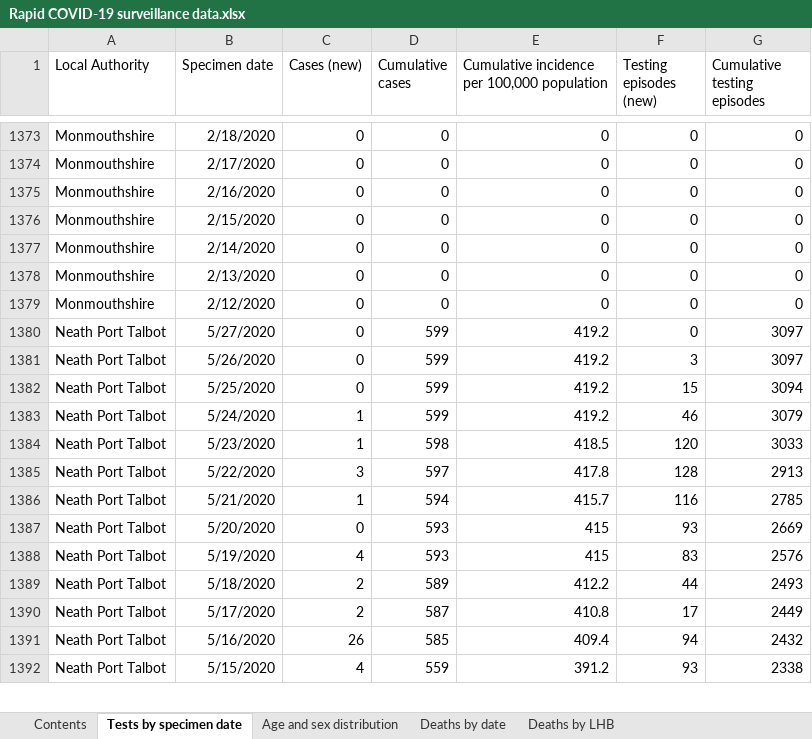
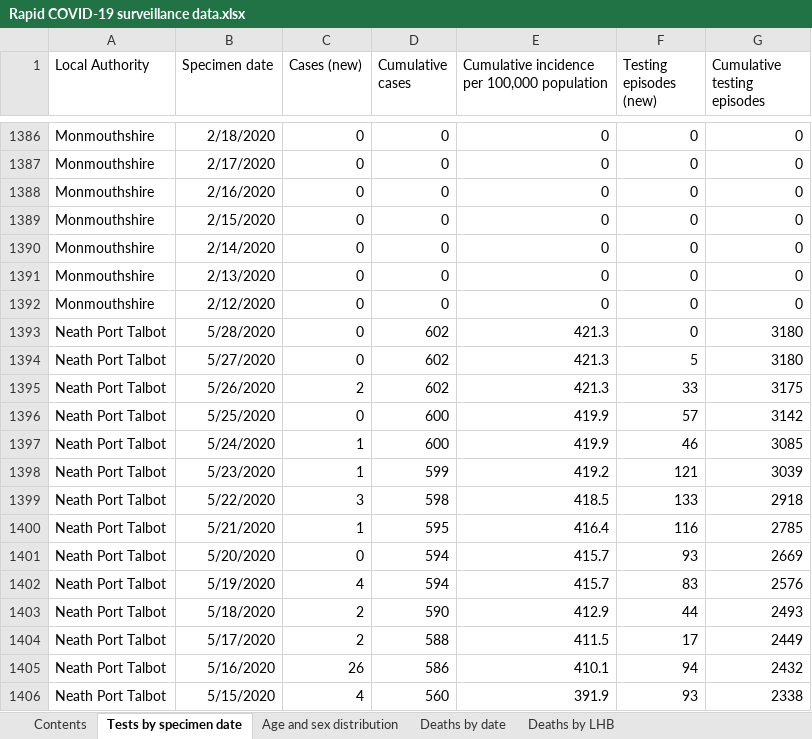
Before and after one commit to beta-decay/beta-decay.github.io, an Excel workbook: covid_n_wales/Rapid COVID-19 surveillance data.xlsx, sheet Tests by specimen date, drawn as a sheet; only a part is shown, gaps mark what is left out; values as stored, in another font and other column widths than the file's, no borders; removed rows and columns are numbered as before the commit, all else as after; the diff covers the shown part only; the diff names each change by its address in the sheet, - before the commit and + after, or states it on an @@ line.

Commit message:
Update covid graphs

```diff
--- a/covid_n_wales/Rapid COVID-19 surveillance data.xlsx (sheet Tests by specimen date)
+++ b/covid_n_wales/Rapid COVID-19 surveillance data.xlsx (sheet Tests by specimen date)
-B1393 (Specimen date): 5/27/2020
+B1393 (Specimen date): 5/28/2020
-D1393:D1394 (Cumulative cases): 599
+D1393:D1394 (Cumulative cases): 602
-E1393:E1394: 419.2
+E1393:E1394: 421.3
-G1393:G1394 (Cumulative testing episodes): 3097
+G1393:G1394 (Cumulative testing episodes): 3180
-B1394 (Specimen date): 5/26/2020
+B1394 (Specimen date): 5/27/2020
-F1394 (Testing episodes (new)): 3
+F1394 (Testing episodes (new)): 5
+row 1395: Neath Port Talbot | 5/26/2020 | 2 | 602 | 421.3 | 33 | 3175
-D1396 (Cumulative cases): 599
+D1396 (Cumulative cases): 600
-E1396: 419.2
+E1396: 419.9
-F1396 (Testing episodes (new)): 15
+F1396 (Testing episodes (new)): 57
-G1396 (Cumulative testing episodes): 3094
+G1396 (Cumulative testing episodes): 3142
+row 1397: Neath Port Talbot | 5/24/2020 | 1 | 600 | 419.9 | 46 | 3085
-B1398 (Specimen date): 5/24/2020
+B1398 (Specimen date): 5/23/2020
-F1398 (Testing episodes (new)): 46
+F1398 (Testing episodes (new)): 121
-G1398 (Cumulative testing episodes): 3079
+G1398 (Cumulative testing episodes): 3039
-B1399 (Specimen date): 5/23/2020
+B1399 (Specimen date): 5/22/2020
-C1399 (Cases (new)): 1
+C1399 (Cases (new)): 3
-F1399 (Testing episodes (new)): 120
+F1399 (Testing episodes (new)): 133
-G1399 (Cumulative testing episodes): 3033
+G1399 (Cumulative testing episodes): 2918
-row 1385: Neath Port Talbot | 5/22/2020 | 3 | 597 | 417.8 | 128 | 2913
-D1400 (Cumulative cases): 594
+D1400 (Cumulative cases): 595
-E1400: 415.7
+E1400: 416.4
-D1401:D1402 (Cumulative cases): 593
+D1401:D1402 (Cumulative cases): 594
-E1401:E1402: 415
+E1401:E1402: 415.7
-D1403 (Cumulative cases): 589
+D1403 (Cumulative cases): 590
-E1403: 412.2
+E1403: 412.9
-D1404 (Cumulative cases): 587
+D1404 (Cumulative cases): 588
-E1404: 410.8
+E1404: 411.5
-D1405 (Cumulative cases): 585
+D1405 (Cumulative cases): 586
-E1405: 409.4
+E1405: 410.1
-D1406 (Cumulative cases): 559
+D1406 (Cumulative cases): 560
-E1406: 391.2
+E1406: 391.9
```
Also changed, not shown: 42 added rows, 19 removed rows and 858 edited cells elsewhere in this sheet, sheet Age and sex distribution, sheet Deaths by date, sheet Deaths by LHB, sheet Contents, 3 other files.
